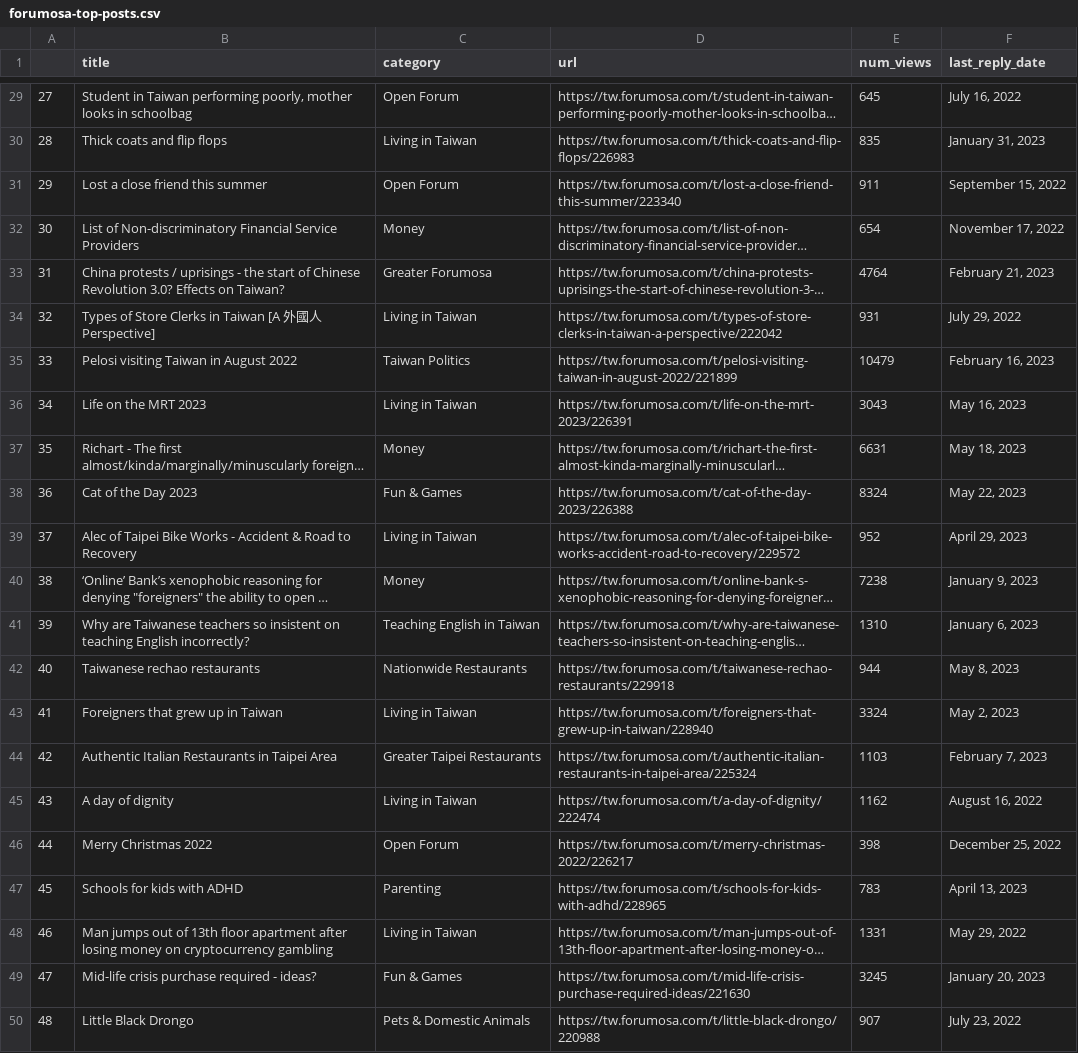
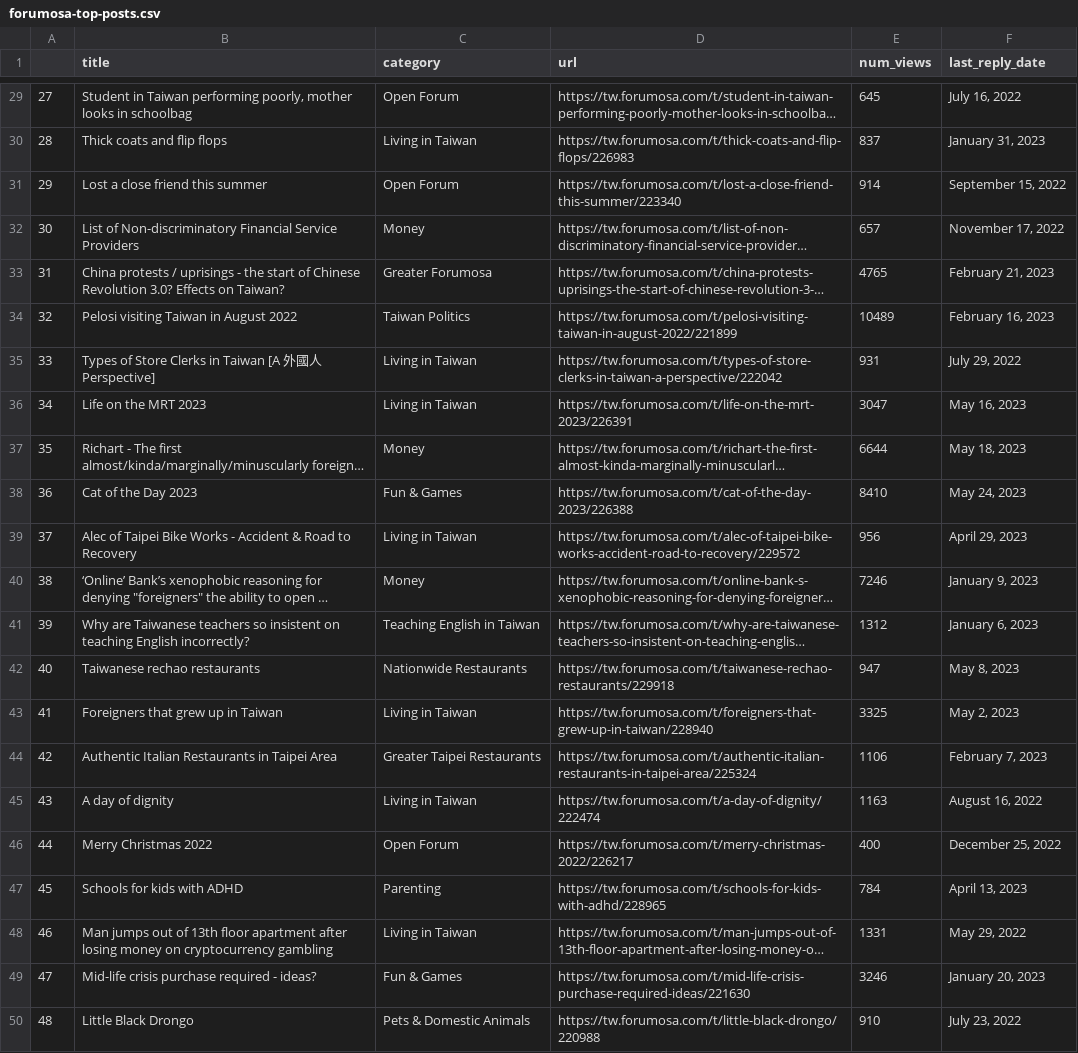
Before and after one commit to ssaanndwich/scrape-forumosa, a CSV file: forumosa-top-posts.csv, drawn as a sheet; only a part is shown, gaps mark what is left out; long unchanged cells end in …; the diff covers the shown part only; the diff names each change by its address in the sheet, - before the commit and + after, or states it on an @@ line.

```diff
--- a/forumosa-top-posts.csv
+++ b/forumosa-top-posts.csv
-E30 (num_views): 835
+E30 (num_views): 837
-E31 (num_views): 911
+E31 (num_views): 914
-E32 (num_views): 654
+E32 (num_views): 657
-E33 (num_views): 4764
+E33 (num_views): 4765
-B34 (title): Types of Store Clerks in Taiwan [A 外國人 Perspective]
+B34 (title): Pelosi visiting Taiwan in August 2022
-C34 (category): Living in Taiwan
+C34 (category): Taiwan Politics
-D34 (url): https://tw.forumosa.com/t/types-of-store-clerks-in-taiwan-a-perspective/222042
+D34 (url): https://tw.forumosa.com/t/pelosi-visiting-taiwan-in-august-2022/221899
-E34 (num_views): 931
+E34 (num_views): 10489
-F34 (last_reply_date): July 29, 2022
+F34 (last_reply_date): February 16, 2023
-B35 (title): Pelosi visiting Taiwan in August 2022
+B35 (title): Types of Store Clerks in Taiwan [A 外國人 Perspective]
-C35 (category): Taiwan Politics
+C35 (category): Living in Taiwan
-D35 (url): https://tw.forumosa.com/t/pelosi-visiting-taiwan-in-august-2022/221899
+D35 (url): https://tw.forumosa.com/t/types-of-store-clerks-in-taiwan-a-perspective/222042
-E35 (num_views): 10479
+E35 (num_views): 931
-F35 (last_reply_date): February 16, 2023
+F35 (last_reply_date): July 29, 2022
-E36 (num_views): 3043
+E36 (num_views): 3047
-E37 (num_views): 6631
+E37 (num_views): 6644
-E38 (num_views): 8324
+E38 (num_views): 8410
-F38 (last_reply_date): May 22, 2023
+F38 (last_reply_date): May 24, 2023
-E39 (num_views): 952
+E39 (num_views): 956
-E40 (num_views): 7238
+E40 (num_views): 7246
-E41 (num_views): 1310
+E41 (num_views): 1312
-E42 (num_views): 944
+E42 (num_views): 947
-E43 (num_views): 3324
+E43 (num_views): 3325
-E44 (num_views): 1103
+E44 (num_views): 1106
-E45 (num_views): 1162
+E45 (num_views): 1163
-E46 (num_views): 398
+E46 (num_views): 400
-E47 (num_views): 783
+E47 (num_views): 784
-E49 (num_views): 3245
+E49 (num_views): 3246
-E50 (num_views): 907
+E50 (num_views): 910
```
Also changed, not shown: 32 edited cells elsewhere in this file.
